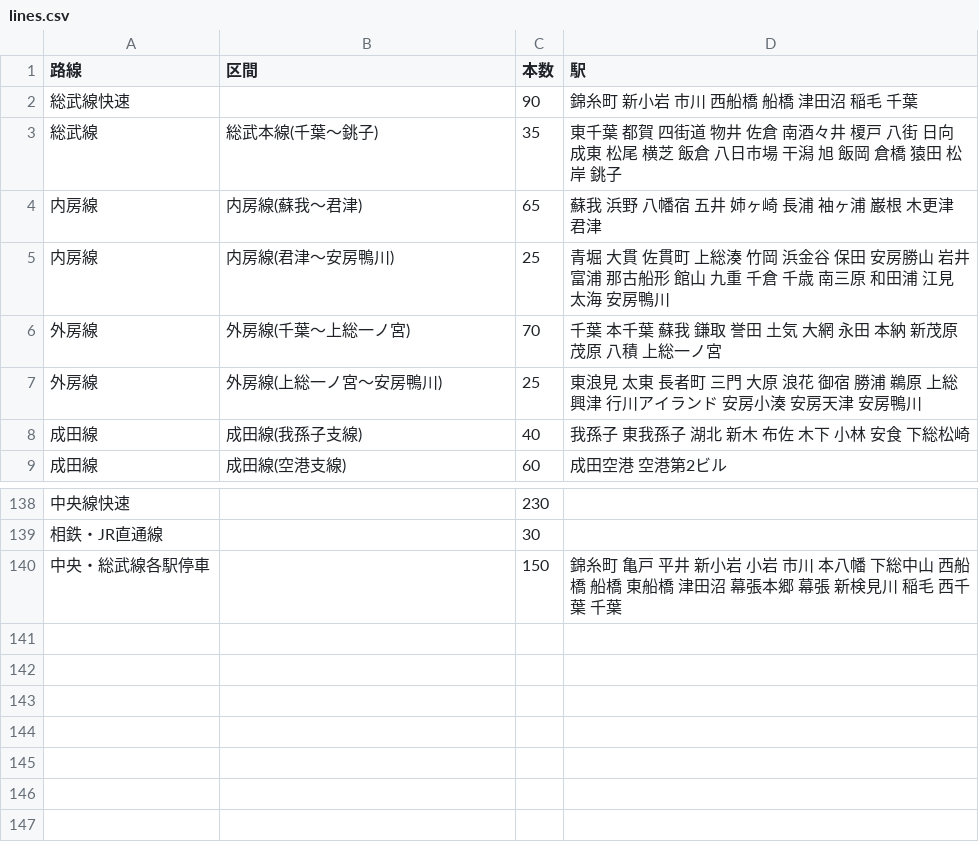
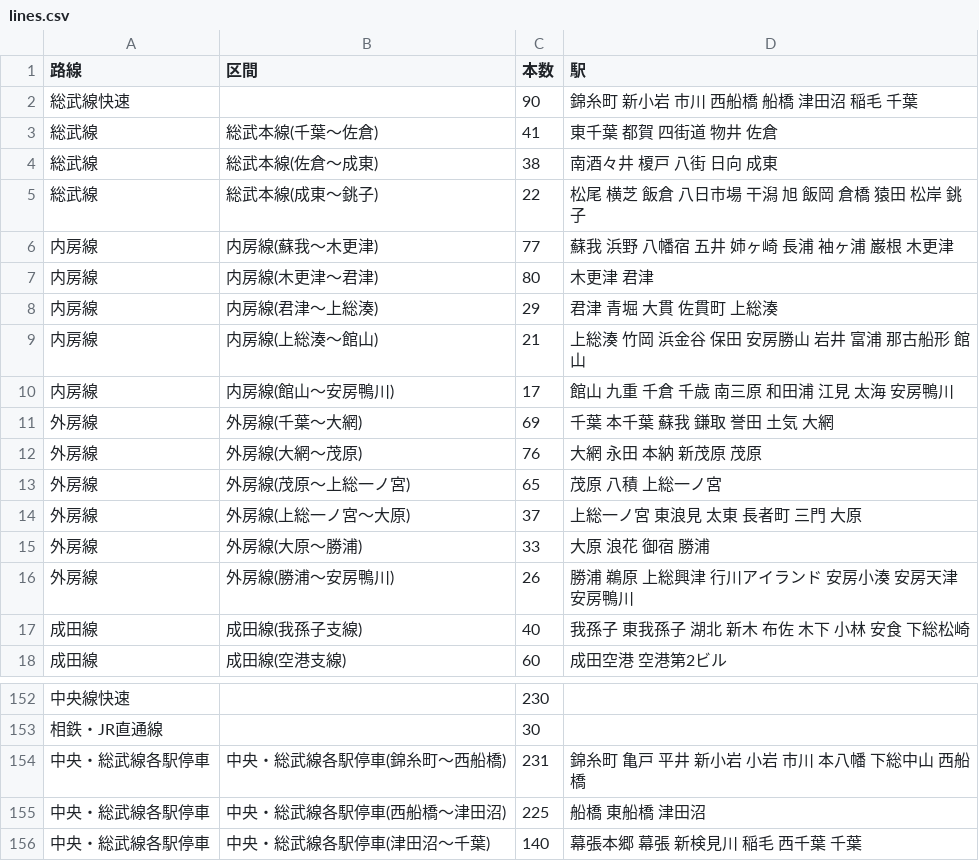
Before and after one commit to YutaEzawa/railway-map, a CSV file: data/lines.csv, drawn as a sheet; only a part is shown, gaps mark what is left out; the diff covers the shown part only.

```diff
--- a/data/lines.csv
+++ b/data/lines.csv
@@ -2,7 +2,16 @@
 総武線快速,,90,錦糸町 新小岩 市川 西船橋 船橋 津田沼 稲毛 千葉
-総武線,総武本線(千葉〜銚子),35,東千葉 都賀 四街道 物井 佐倉 南酒々井 榎戸 八街 日向 成東 松尾 横芝 飯倉 八日市場 干潟 旭 飯岡 倉橋 猿田 松岸 銚子
-内房線,内房線(蘇我〜君津),65,蘇我 浜野 八幡宿 五井 姉ヶ崎 長浦 袖ヶ浦 巌根 木更津 君津
-内房線,内房線(君津〜安房鴨川),25,青堀 大貫 佐貫町 上総湊 竹岡 浜金谷 保田 安房勝山 岩井 富浦 那古船形 館山 九重 千倉 千歳 南三原 和田浦 江見 太海 安房鴨川
-外房線,外房線(千葉〜上総一ノ宮),70,千葉 本千葉 蘇我 鎌取 誉田 土気 大網 永田 本納 新茂原 茂原 八積 上総一ノ宮
-外房線,外房線(上総一ノ宮〜安房鴨川),25,東浪見 太東 長者町 三門 大原 浪花 御宿 勝浦 鵜原 上総興津 行川アイランド 安房小湊 安房天津 安房鴨川
+総武線,総武本線(千葉〜佐倉),41,東千葉 都賀 四街道 物井 佐倉
+総武線,総武本線(佐倉〜成東),38,南酒々井 榎戸 八街 日向 成東
+総武線,総武本線(成東〜銚子),22,松尾 横芝 飯倉 八日市場 干潟 旭 飯岡 倉橋 猿田 松岸 銚子
+内房線,内房線(蘇我〜木更津),77,蘇我 浜野 八幡宿 五井 姉ヶ崎 長浦 袖ヶ浦 巌根 木更津
+内房線,内房線(木更津〜君津),80,木更津 君津
+内房線,内房線(君津〜上総湊),29,君津 青堀 大貫 佐貫町 上総湊
+内房線,内房線(上総湊〜館山),21,上総湊 竹岡 浜金谷 保田 安房勝山 岩井 富浦 那古船形 館山
+内房線,内房線(館山〜安房鴨川),17,館山 九重 千倉 千歳 南三原 和田浦 江見 太海 安房鴨川
+外房線,外房線(千葉〜大網),69,千葉 本千葉 蘇我 鎌取 誉田 土気 大網
+外房線,外房線(大網〜茂原),76,大網 永田 本納 新茂原 茂原
+外房線,外房線(茂原〜上総一ノ宮),65,茂原 八積 上総一ノ宮
+外房線,外房線(上総一ノ宮〜大原),37,上総一ノ宮 東浪見 太東 長者町 三門 大原
+外房線,外房線(大原〜勝浦),33,大原 浪花 御宿 勝浦
+外房線,外房線(勝浦〜安房鴨川),26,勝浦 鵜原 上総興津 行川アイランド 安房小湊 安房天津 安房鴨川
 成田線,成田線(我孫子支線),40,我孫子 東我孫子 湖北 新木 布佐 木下 小林 安食 下総松崎
@@ -139,2 +153,4 @@
 相鉄・JR直通線,,30,
-中央・総武線各駅停車,,150,錦糸町 亀戸 平井 新小岩 小岩 市川 本八幡 下総中山 西船橋 船橋 東船橋 津田沼 幕張本郷 幕張 新検見川 稲毛 西千葉 千葉
+中央・総武線各駅停車,中央・総武線各駅停車(錦糸町〜西船橋),231,錦糸町 亀戸 平井 新小岩 小岩 市川 本八幡 下総中山 西船橋
+中央・総武線各駅停車,中央・総武線各駅停車(西船橋〜津田沼),225,船橋 東船橋 津田沼
+中央・総武線各駅停車,中央・総武線各駅停車(津田沼〜千葉),140,幕張本郷 幕張 新検見川 稲毛 西千葉 千葉
```
Also changed, not shown: 5 added rows and 9 edited cells elsewhere in this file, 7 other files.
